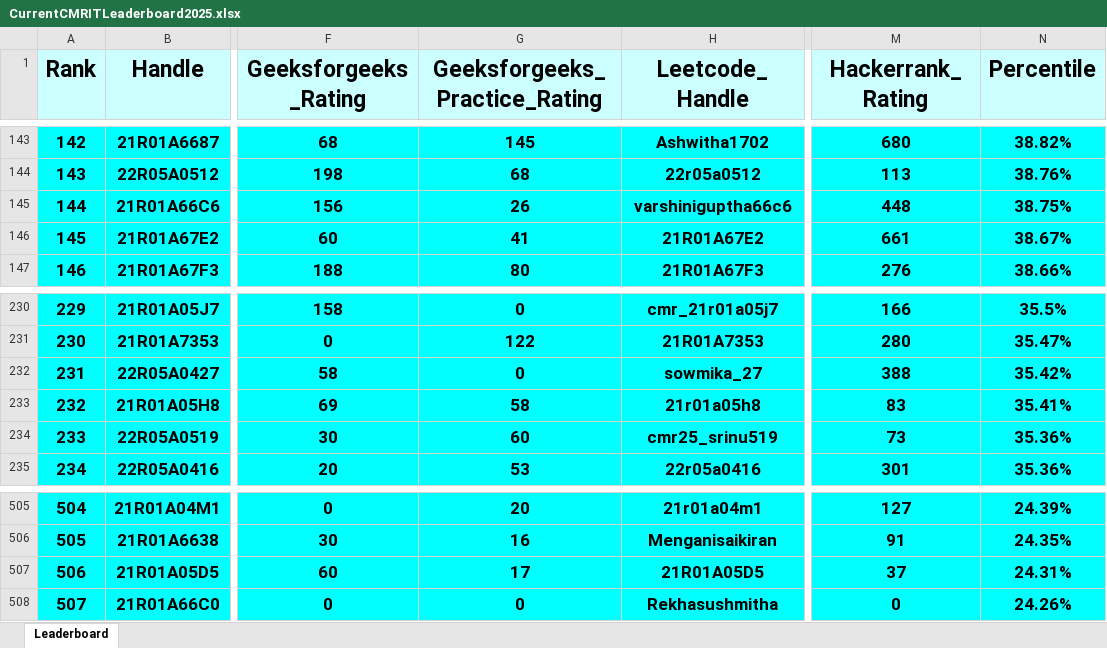
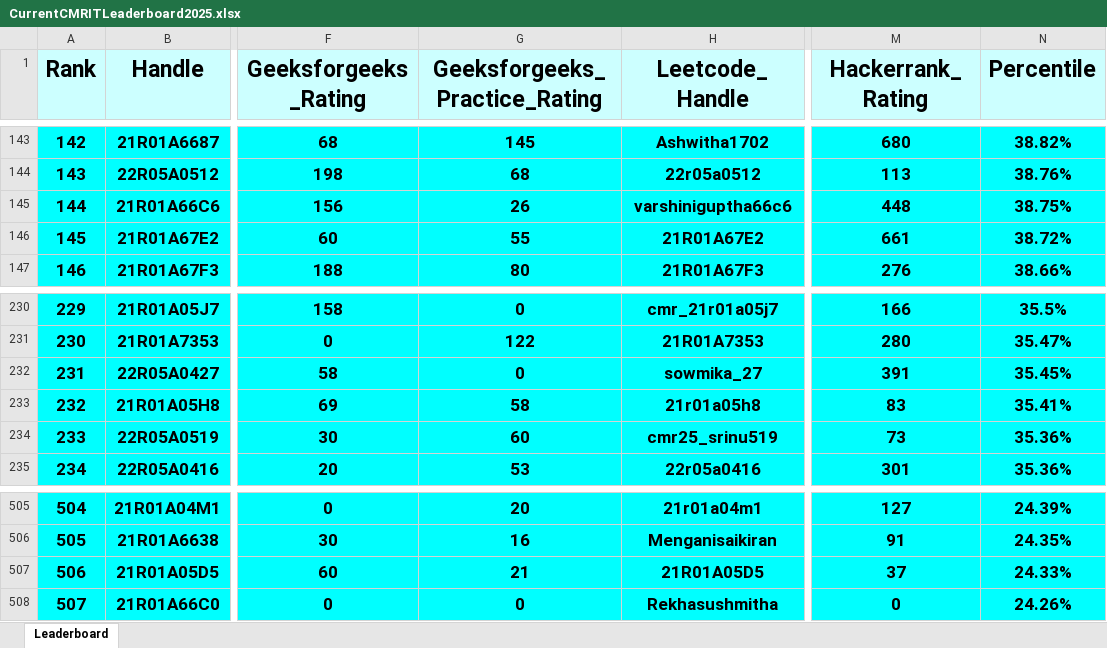
Before and after one commit to gabyah92/CMRIT2025Leaderboard, an Excel workbook: Leaderboards/CurrentCMRITLeaderboard2025.xlsx, sheet Leaderboard, drawn as a sheet; only a part is shown, gaps mark what is left out; values as stored, in another font and other column widths than the file's, no borders; the diff covers the shown part only; the diff names each change by its address in the sheet, - before the commit and + after, or states it on an @@ line.

```diff
--- a/Leaderboards/CurrentCMRITLeaderboard2025.xlsx (sheet Leaderboard)
+++ b/Leaderboards/CurrentCMRITLeaderboard2025.xlsx (sheet Leaderboard)
-G146 (Geeksforgeeks_Practice_Rating): 41
+G146 (Geeksforgeeks_Practice_Rating): 55
-N146 (Percentile): 38.67%
+N146 (Percentile): 38.72%
-M232 (Hackerrank_Rating): 388
+M232 (Hackerrank_Rating): 391
-N232 (Percentile): 35.42%
+N232 (Percentile): 35.45%
-G507 (Geeksforgeeks_Practice_Rating): 17
+G507 (Geeksforgeeks_Practice_Rating): 21
-N507 (Percentile): 24.31%
+N507 (Percentile): 24.33%
```
Also changed, not shown: 3 added rows, 3 removed rows and 12 edited cells elsewhere in this sheet.
